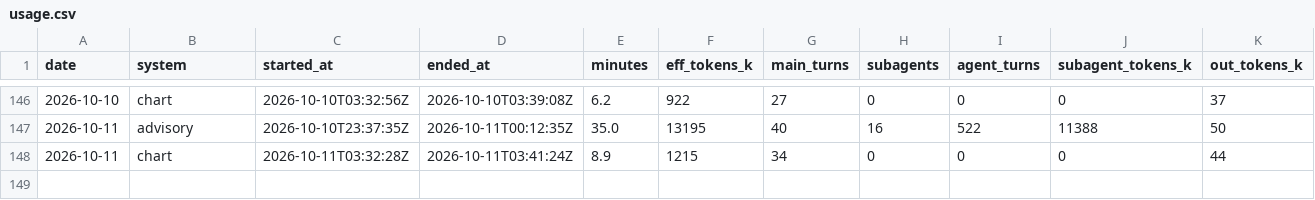
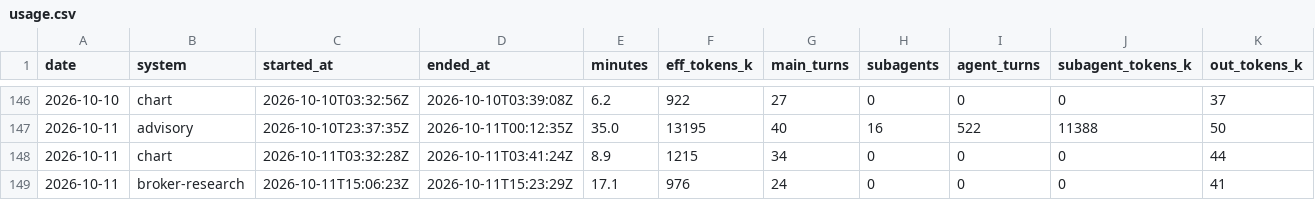
Before and after one commit to GunDamnBoy/kb-core, a CSV file: metrics/usage.csv, drawn as a sheet; only a part is shown, gaps mark what is left out; rows hold the shown columns only; the diff names each change by its address in the sheet, - before the commit and + after, or states it on an @@ line.

Commit message:
chore(auto): kb-core 快照 2026-10-11 23:38

```diff
--- a/metrics/usage.csv
+++ b/metrics/usage.csv
+row 149: 2026-10-11 | broker-research | 2026-10-11T15:06:23Z | 2026-10-11T15:23:29Z | 17.1 | 976 | 24 | 0 | 0 | 0 | 41
```
